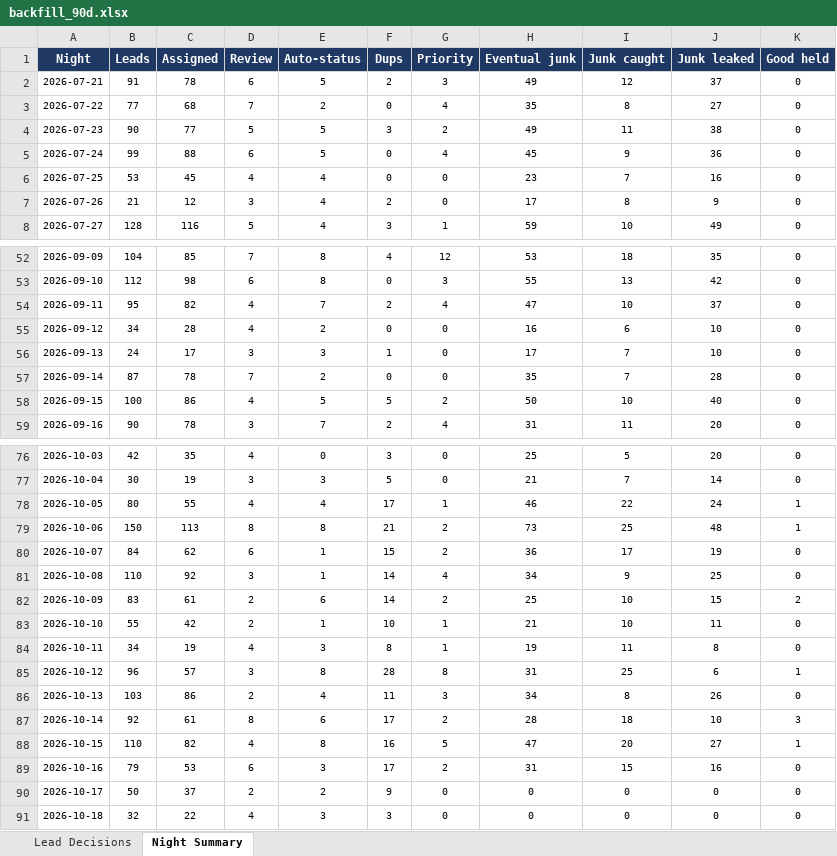
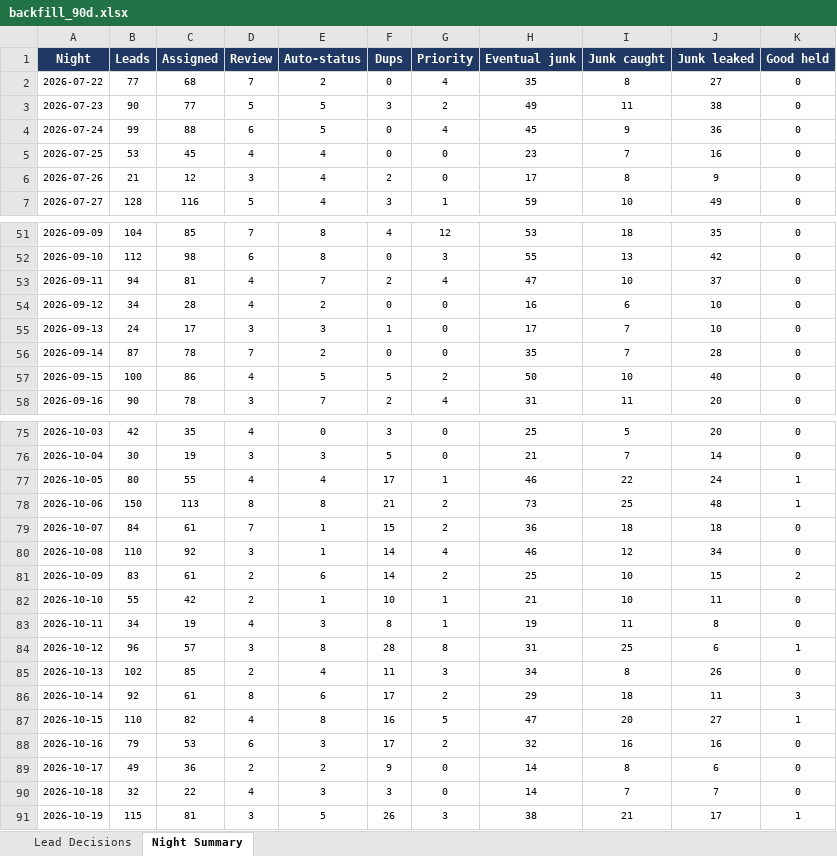
Before and after one commit to kurvnick/kurvpay-pcrep, an Excel workbook: logs/backfill_90d.xlsx, sheet Night Summary, drawn as a sheet; only a part is shown, gaps mark what is left out; values as stored, in another font and other column widths than the file's, no borders; removed rows and columns are numbered as before the commit, all else as after; the diff names each change by its address in the sheet, - before the commit and + after, or states it on an @@ line.

```diff
--- a/logs/backfill_90d.xlsx (sheet Night Summary)
+++ b/logs/backfill_90d.xlsx (sheet Night Summary)
-row 2: 2026-07-21 | 91 | 78 | 6 | 5 | 2 | 3 | 49 | 12 | 37 | 0
-B53 (Leads): 95
+B53 (Leads): 94
-C53 (Assigned): 82
+C53 (Assigned): 81
-C79 (Assigned): 62
+C79 (Assigned): 61
-D79 (Review): 6
+D79 (Review): 7
-I79 (Junk caught): 17
+I79 (Junk caught): 18
-J79 (Junk leaked): 19
+J79 (Junk leaked): 18
-H80 (Eventual junk): 34
+H80 (Eventual junk): 46
-I80 (Junk caught): 9
+I80 (Junk caught): 12
-J80 (Junk leaked): 25
+J80 (Junk leaked): 34
-B85 (Leads): 103
+B85 (Leads): 102
-C85 (Assigned): 86
+C85 (Assigned): 85
-H86 (Eventual junk): 28
+H86 (Eventual junk): 29
-J86 (Junk leaked): 10
+J86 (Junk leaked): 11
-H88 (Eventual junk): 31
+H88 (Eventual junk): 32
-I88 (Junk caught): 15
+I88 (Junk caught): 16
-B89 (Leads): 50
+B89 (Leads): 49
-C89 (Assigned): 37
+C89 (Assigned): 36
-H89:H90 (Eventual junk): 0
+H89:H90 (Eventual junk): 14
-I89 (Junk caught): 0
+I89 (Junk caught): 8
-J89 (Junk leaked): 0
+J89 (Junk leaked): 6
-I90 (Junk caught): 0
+I90 (Junk caught): 7
-J90 (Junk leaked): 0
+J90 (Junk leaked): 7
+row 91: 2026-10-19 | 115 | 81 | 3 | 5 | 26 | 3 | 38 | 21 | 17 | 1
```
Also changed, not shown: sheet Lead Decisions.
